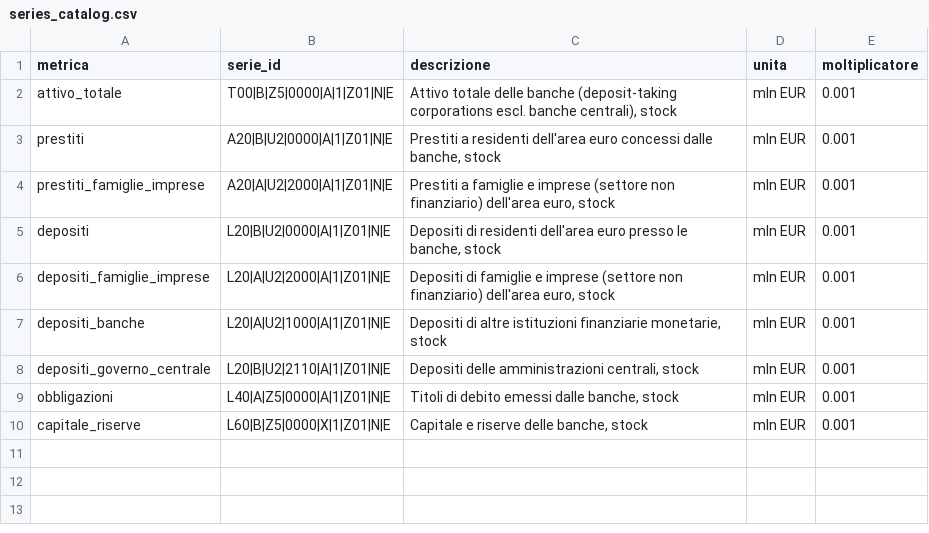
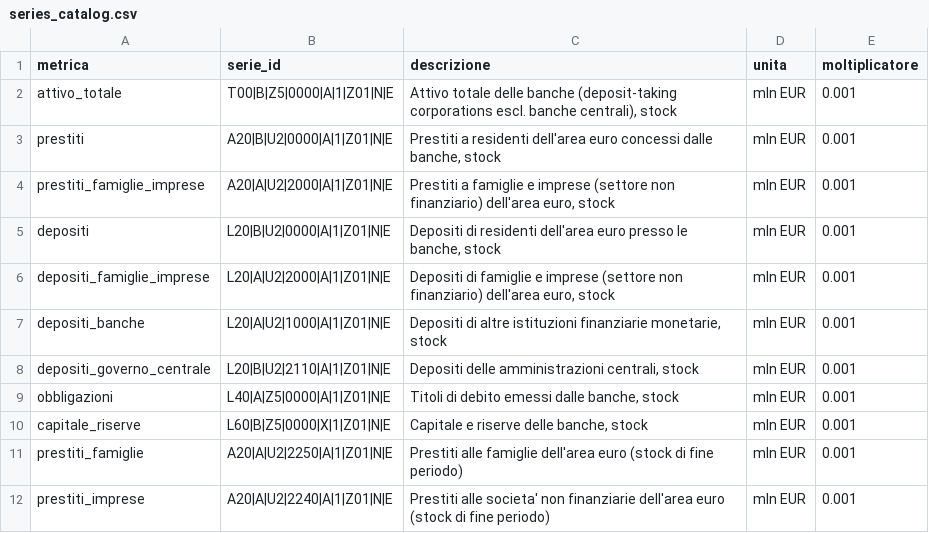
Before and after one commit to dataciviclab/sistema-bancario, a CSV file: datasets/ecb-bsi/series_catalog.csv, drawn as a sheet; the diff names each change by its address in the sheet, - before the commit and + after, or states it on an @@ line.

Commit message:
feat(bsi): prestiti a famiglie e imprese
Mancava la scomposizione del credito per settore: sapevamo quanto prestano le
banche in totale, non a chi.

- 2 serie mensili (famiglie, societa' non finanziarie) da un secondo pull
- `mart_bsi_crediti` (nuovo): stock di fine trimestre
- dashboard: sezione "A chi prestano"

Terza regola di aggregazione, dichiarata nel mart: i prestiti sono STOCK, la
sorgente e' mensile, quindi conta l'ultimo mese del trimestre (i tassi si
mediano, i volumi si sommano).

Cosa emerge (Italia): lo stock verso le imprese scende da 678,5 a 620,2 mld dal
2020 (-8,6%) mentre quello verso le famiglie sale da 641,2 a 684,9 (+6,8%). La
quota famiglie passa dal 48,6% al 52,5%.

Nota: la fonte alternativa (CBD2) e' stata scartata dopo verifica — le serie
A1100/A1200 per l'Italia sono vuote (valori solo per 6 aree su ~30).

```diff
--- a/datasets/ecb-bsi/series_catalog.csv
+++ b/datasets/ecb-bsi/series_catalog.csv
+row 11: prestiti_famiglie | A20|A|U2|2250|A|1|Z01|N|E | Prestiti alle famiglie dell'area euro (stock di fine periodo) | mln EUR | 0.001
+row 12: prestiti_imprese | A20|A|U2|2240|A|1|Z01|N|E | Prestiti alle societa' non finanziarie dell'area euro (stock di fine periodo) | mln EUR | 0.001
```
Also changed, not shown: 4 other files.
